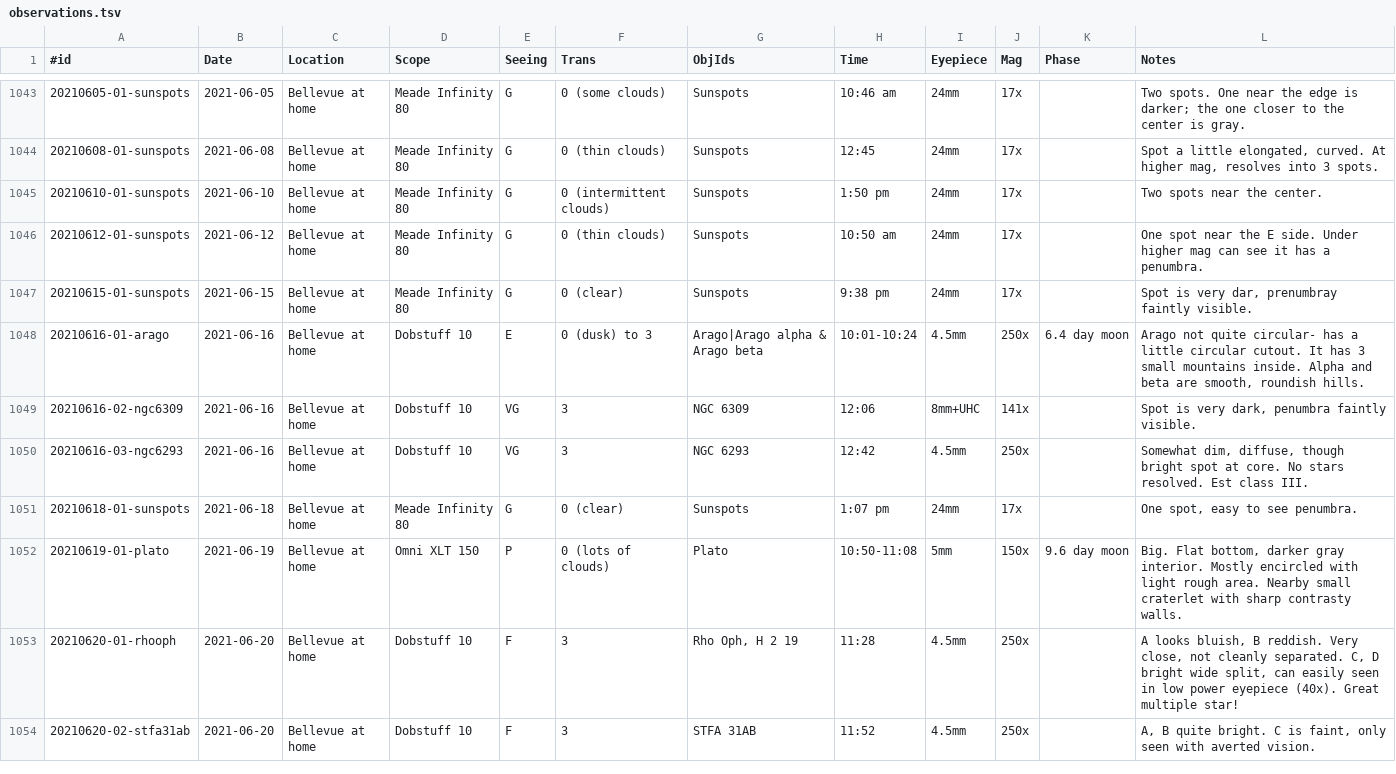
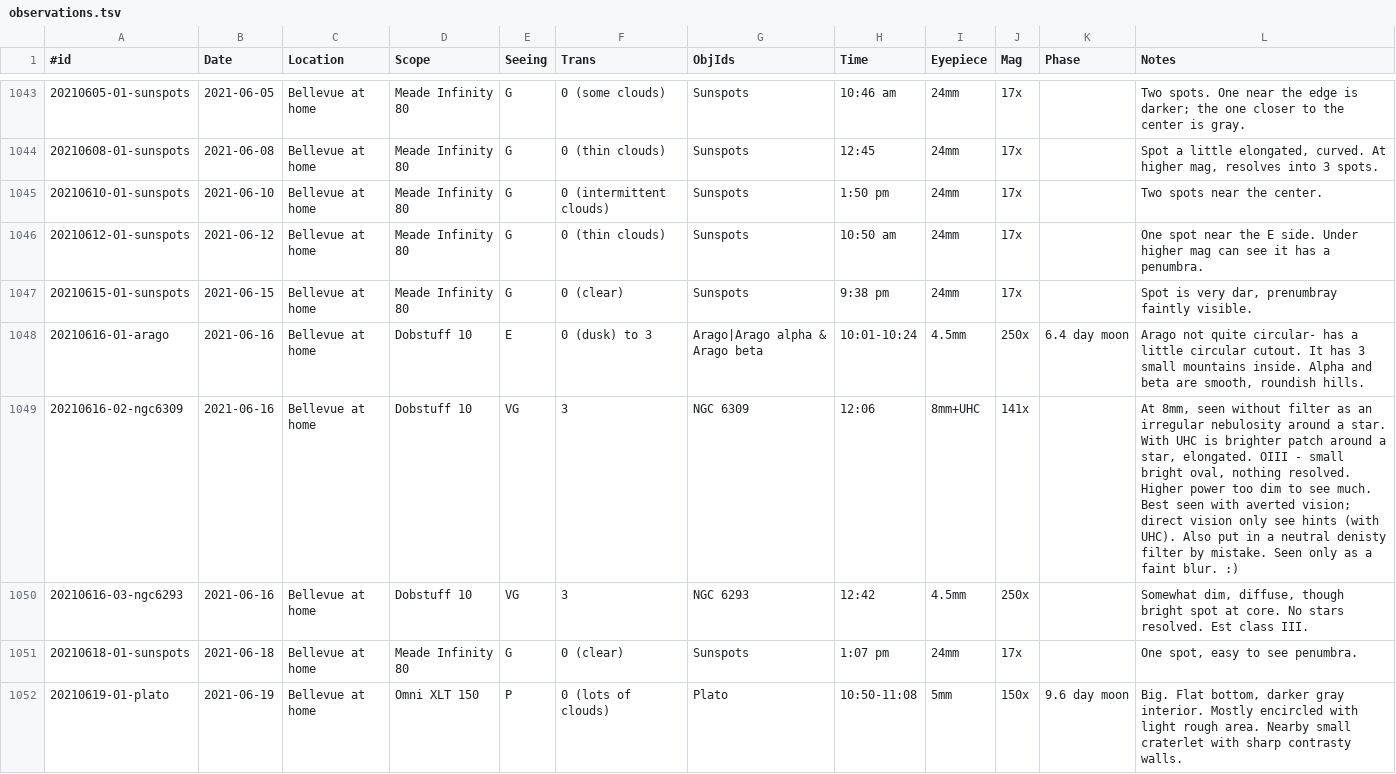
Before and after one commit to jonathanacross/astrodb, a TSV file: data/observations.tsv, drawn as a sheet; only a part is shown, gaps mark what is left out; the shorter side is filled out with more unchanged rows.

Commit message:
fixing switched description

```diff
--- a/data/observations.tsv
+++ b/data/observations.tsv
@@ -1048,3 +1048,3 @@
 20210616-01-arago	2021-06-16	Bellevue at home	Dobstuff 10	E	0 (dusk) to 3	Arago|Arago alpha & Arago beta	10:01-10:24	4.5mm	250x	6.4 day moon	Arago not quite circular- has a little circular cutout. It has 3 small mountains inside. Alpha and beta are smooth, roundish hills.
-20210616-02-ngc6309	2021-06-16	Bellevue at home	Dobstuff 10	VG	3	NGC 6309	12:06	8mm+UHC	141x		Spot is very dark, penumbra faintly visible.
+20210616-02-ngc6309	2021-06-16	Bellevue at home	Dobstuff 10	VG	3	NGC 6309	12:06	8mm+UHC	141x		At 8mm, seen without filter as an irregular nebulosity around a star. With UHC is brighter patch around a star, elongated. OIII - small bright oval, nothing resolved. Higher power too dim to see much. Best seen with averted vision; direct vision only see hints (with UHC). Also put in a neutral denisty filter by mistake. Seen only as a faint blur. :)
 20210616-03-ngc6293	2021-06-16	Bellevue at home	Dobstuff 10	VG	3	NGC 6293	12:42	4.5mm	250x		Somewhat dim, diffuse, though bright spot at core. No stars resolved. Est class III.
```
